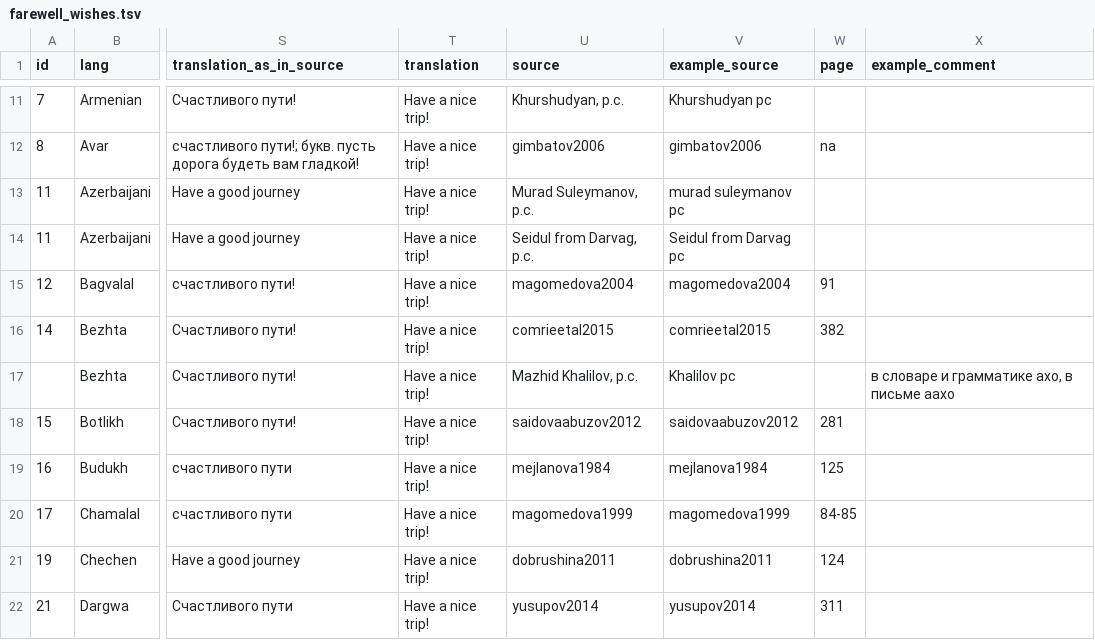
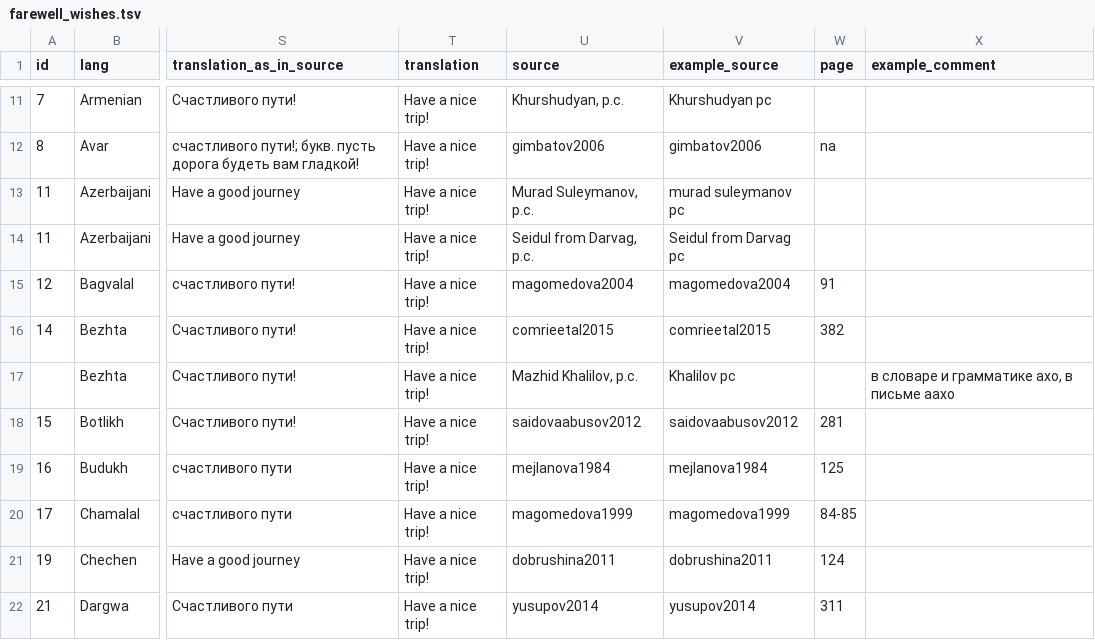
Before and after one commit to LingConLab/TALD, a TSV file: data/orig_table/farewell_wishes.tsv, drawn as a sheet; only a part is shown, gaps mark what is left out; the diff covers the shown part only; the diff names each change by its address in the sheet, - before the commit and + after, or states it on an @@ line.

```diff
--- a/data/orig_table/farewell_wishes.tsv
+++ b/data/orig_table/farewell_wishes.tsv
-U18 (source): saidovaabuzov2012
+U18 (source): saidovaabusov2012
-V18 (example_source): saidovaabuzov2012
+V18 (example_source): saidovaabusov2012
```
Also changed, not shown: 42 edited cells elsewhere in this file.
